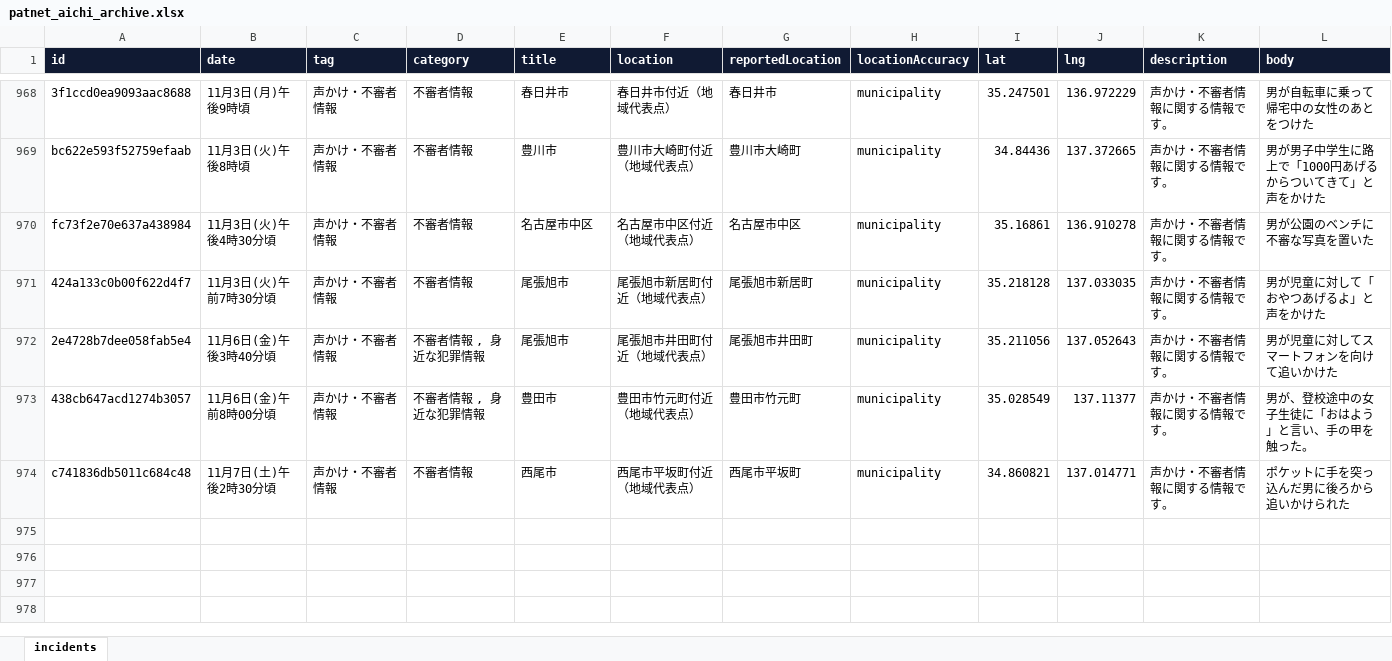
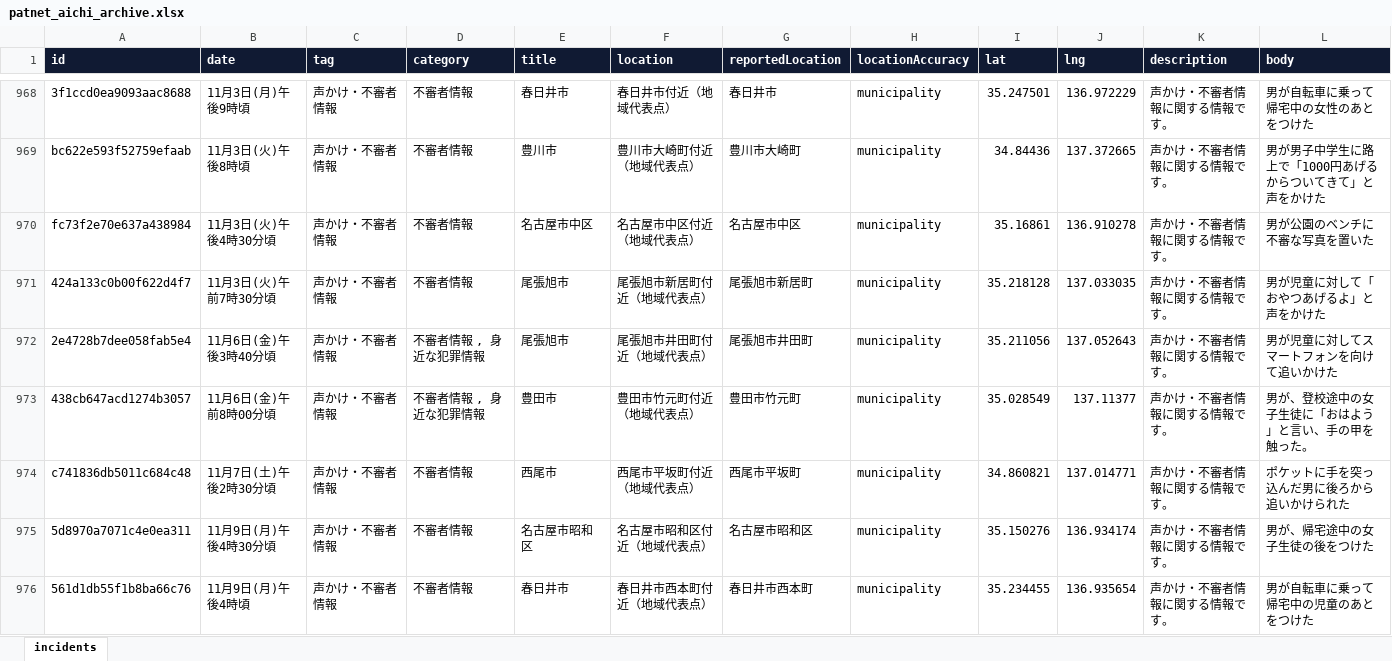
Before and after one commit to Soran0829/purodeza-8han, an Excel workbook: data/patnet_aichi_archive.xlsx, sheet incidents, drawn as a sheet; only a part is shown, gaps mark what is left out; values as stored, in another font and other column widths than the file's, no borders; rows hold the shown columns only; the diff names each change by its address in the sheet, - before the commit and + after, or states it on an @@ line.

```diff
--- a/data/patnet_aichi_archive.xlsx (sheet incidents)
+++ b/data/patnet_aichi_archive.xlsx (sheet incidents)
+row 975: 5d8970a7071c4e0ea311 | 11月9日(月)午後4時30分頃 | 声かけ・不審者情報 | 不審者情報 | 名古屋市昭和区 | 名古屋市昭和区付近（地域代表点） | 名古屋市昭和区 | municipality | 35.150276 | 136.934174 | 声かけ・不審者情報に関する情報です。 | 男が、帰宅途中の女子生徒の後をつけた
+row 976: 561d1db55f1b8ba66c76 | 11月9日(月)午後4時頃 | 声かけ・不審者情報 | 不審者情報 | 春日井市 | 春日井市西本町付近（地域代表点） | 春日井市西本町 | municipality | 35.234455 | 136.935654 | 声かけ・不審者情報に関する情報です。 | 男が自転車に乗って帰宅中の児童のあとをつけた
```
Also changed, not shown: 2 other files.
